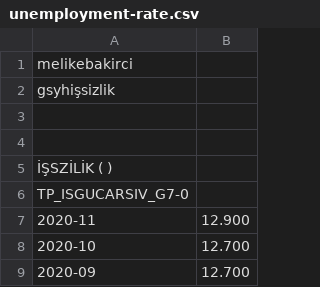
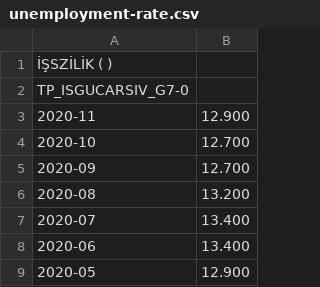
Before and after one commit to melike-bakirci/okuns-law-analysis, a CSV file: data/unemployment-rate.csv, drawn as a sheet; only a part is shown; the shorter side is filled out with more unchanged rows; the diff names each change by its address in the sheet, - before the commit and + after, or states it on an @@ line.

Commit message:
feat: Implement comprehensive Okun's Law analysis with new unemployment data, R Markdown report, and required R packages.

```diff
--- a/data/unemployment-rate.csv
+++ b/data/unemployment-rate.csv
-row 1: melikebakirci
-row 2: gsyhişsizlik
-row 3: (empty)
-row 4: (empty)
```
Also changed, not shown: 3 other files.
